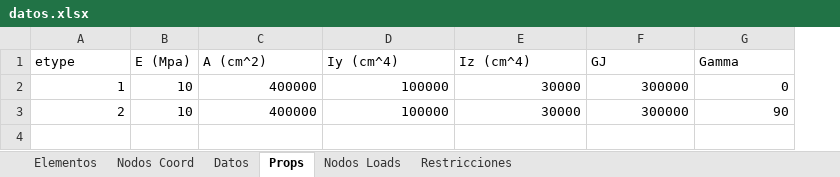
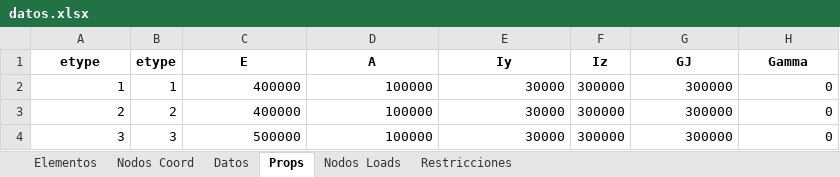
Before and after one commit to Jean70402/CalculadoraCerchas, an Excel workbook: datos/datos.xlsx, sheet Props, drawn as a sheet; values as stored, in another font and other column widths than the file's, no borders; removed rows and columns are numbered as before the commit, all else as after; the diff names each change by its address in the sheet, - before the commit and + after, or states it on an @@ line.

```diff
--- a/datos/datos.xlsx (sheet Props)
+++ b/datos/datos.xlsx (sheet Props)
-column B (E (Mpa)), rows 2-3: 10 | 10
+column B (etype), rows 2-3: 1 | 2
+column F (Iz), rows 2-3: 300000 | 300000
@@ A1 bold: off → on, alignment: left → center @@
-C1: A (cm^2)
+C1: E
@@ C1:E1 bold: off → on, alignment: left → center @@
-D1: Iy (cm^4)
+D1: A
-E1: Iz (cm^4)
+E1: Iy
@@ G1:H1 bold: off → on, alignment: left → center @@
-H3 (Gamma): 90
+H3 (Gamma): 0
+row 4: 3 | 3 | 500000 | 100000 | 30000 | 300000 | 300000 | 0
```
Also changed, not shown: sheet Restricciones, sheet Nodos Loads, sheet Nodos Coord, sheet Elementos, sheet Datos, extras/CustomInterface/ExcelGenerado/datos.xlsx, 2 other files.
